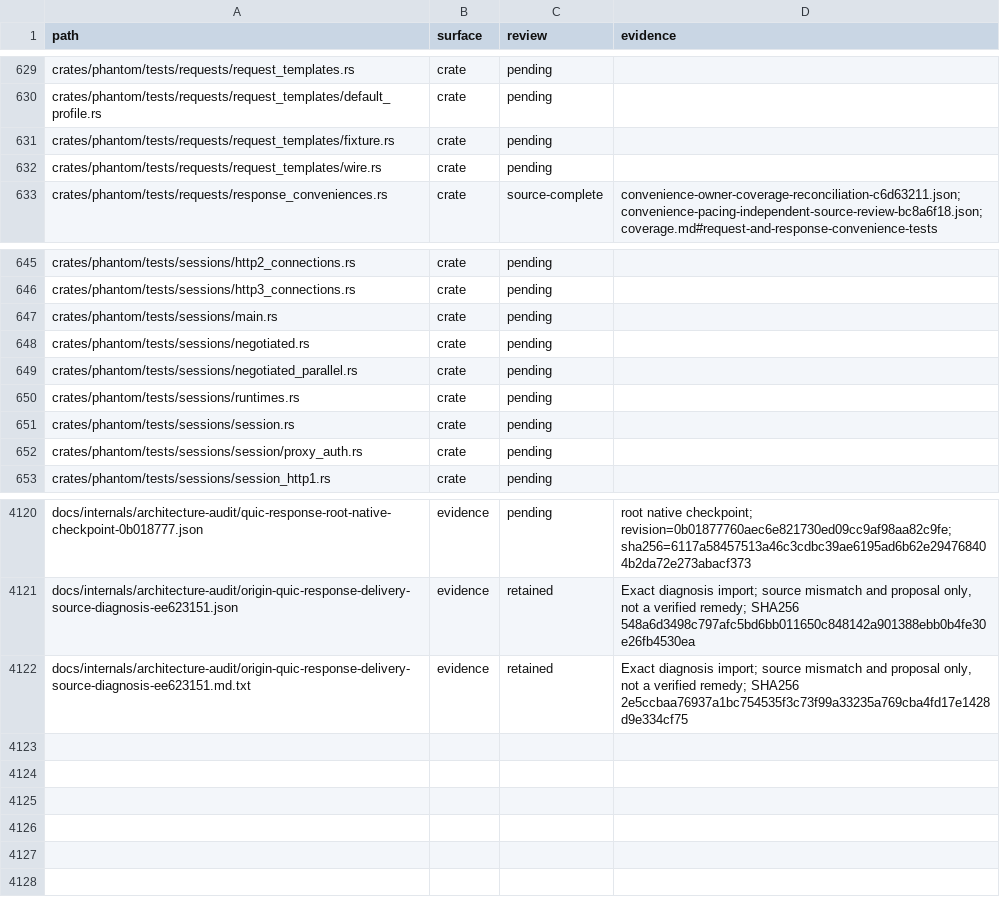
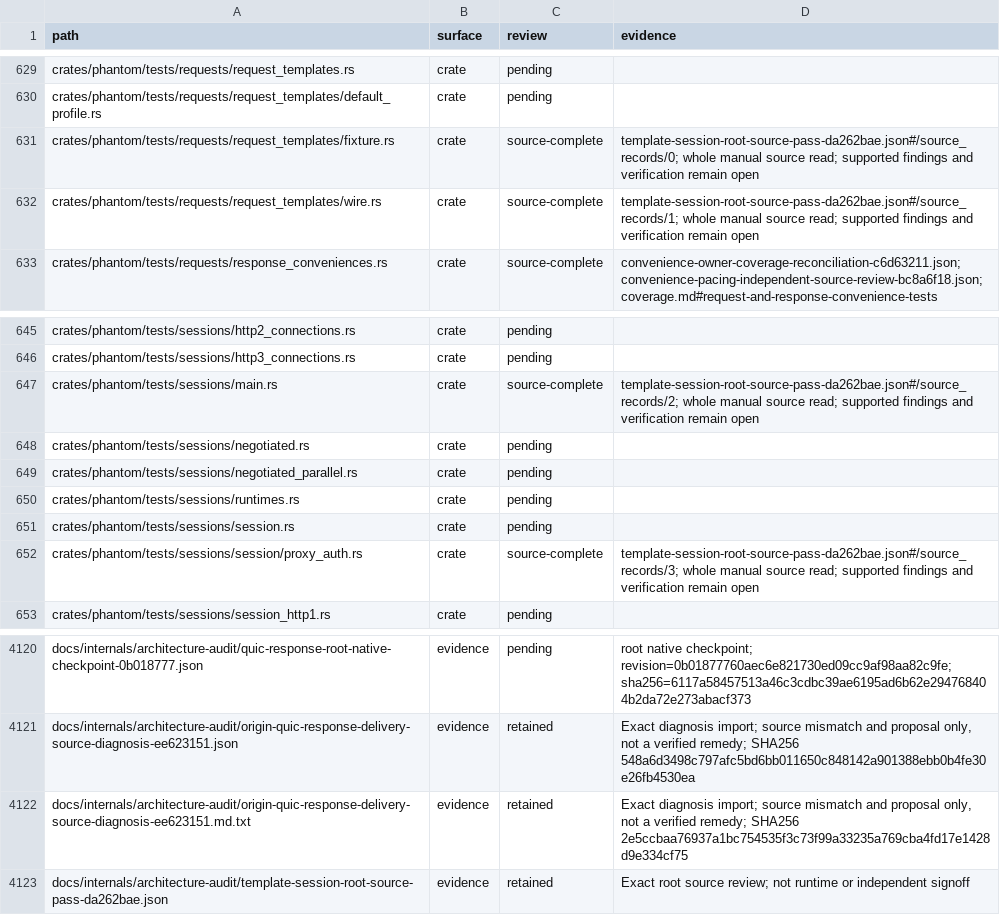
Before and after one commit to bywayhq/phantom, a TSV file: docs/internals/architecture-audit/inventory.tsv, drawn as a sheet; only a part is shown, gaps mark what is left out.

Commit message:
docs(audit): review capture readers and proxy session ownership

```diff
--- a/docs/internals/architecture-audit/inventory.tsv
+++ b/docs/internals/architecture-audit/inventory.tsv
@@ -630,4 +630,4 @@ crates/phantom/tests/requests/request_templates.rs	crate	pending
 crates/phantom/tests/requests/request_templates/default_profile.rs	crate	pending	
-crates/phantom/tests/requests/request_templates/fixture.rs	crate	pending	
-crates/phantom/tests/requests/request_templates/wire.rs	crate	pending	
+crates/phantom/tests/requests/request_templates/fixture.rs	crate	source-complete	template-session-root-source-pass-da262bae.json#/source_records/0; whole manual source read; supported findings and verification remain open
+crates/phantom/tests/requests/request_templates/wire.rs	crate	source-complete	template-session-root-source-pass-da262bae.json#/source_records/1; whole manual source read; supported findings and verification remain open
 crates/phantom/tests/requests/response_conveniences.rs	crate	source-complete	convenience-owner-coverage-reconciliation-c6d63211.json; convenience-pacing-independent-source-review-bc8a6f18.json; coverage.md#request-and-response-convenience-tests
@@ -646,3 +646,3 @@ crates/phantom/tests/sessions/http2_connections.rs	crate	pending
 crates/phantom/tests/sessions/http3_connections.rs	crate	pending	
-crates/phantom/tests/sessions/main.rs	crate	pending	
+crates/phantom/tests/sessions/main.rs	crate	source-complete	template-session-root-source-pass-da262bae.json#/source_records/2; whole manual source read; supported findings and verification remain open
 crates/phantom/tests/sessions/negotiated.rs	crate	pending	
@@ -651,3 +651,3 @@ crates/phantom/tests/sessions/runtimes.rs	crate	pending
 crates/phantom/tests/sessions/session.rs	crate	pending	
-crates/phantom/tests/sessions/session/proxy_auth.rs	crate	pending	
+crates/phantom/tests/sessions/session/proxy_auth.rs	crate	source-complete	template-session-root-source-pass-da262bae.json#/source_records/3; whole manual source read; supported findings and verification remain open
 crates/phantom/tests/sessions/session_http1.rs	crate	pending	
@@ -4122 +4122,2 @@ docs/internals/architecture-audit/origin-quic-response-delivery-source-diagnosis
 docs/internals/architecture-audit/origin-quic-response-delivery-source-diagnosis-ee623151.md.txt	evidence	retained	Exact diagnosis import; source mismatch and proposal only, not a verified remedy; SHA256 2e5ccbaa76937a1bc754535f3c73f99a33235a769cba4fd17e1428d9e334cf75
+docs/internals/architecture-audit/template-session-root-source-pass-da262bae.json	evidence	retained	Exact root source review; not runtime or independent signoff
```
Also changed, not shown: 3 other files.
